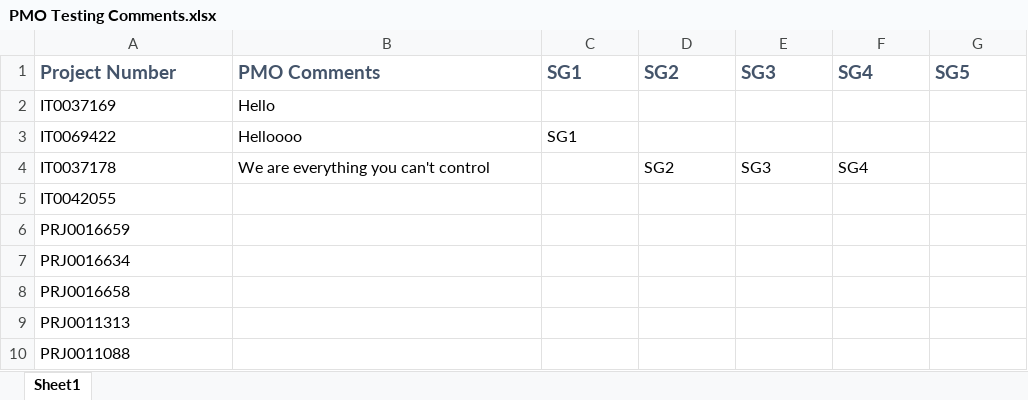
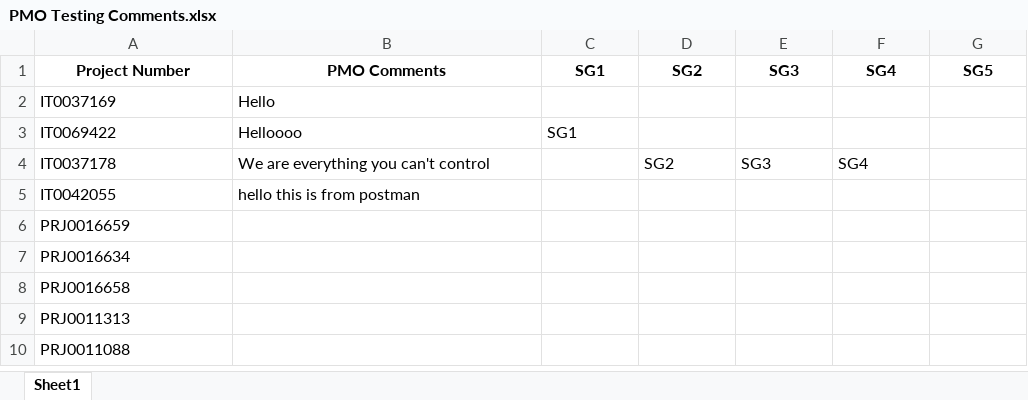
Before and after one commit to RebelAngel98/APSApp, an Excel workbook: data/PMO Testing Comments.xlsx, sheet Sheet1, drawn as a sheet; only a part is shown; values as stored, in another font and other column widths than the file's, no borders; the diff names each change by its address in the sheet, - before the commit and + after, or states it on an @@ line.

```diff
--- a/data/PMO Testing Comments.xlsx (sheet Sheet1)
+++ b/data/PMO Testing Comments.xlsx (sheet Sheet1)
@@ A1:G1 text colour: #44546A → black, text size: smaller, alignment: left → center @@
-B5: (empty)
+B5: hello this is from postman
```
Also changed, not shown: 5 other files.
